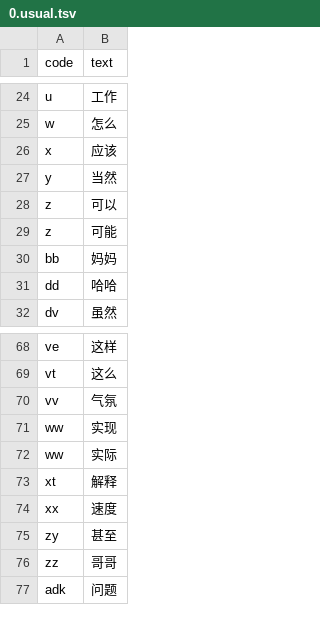
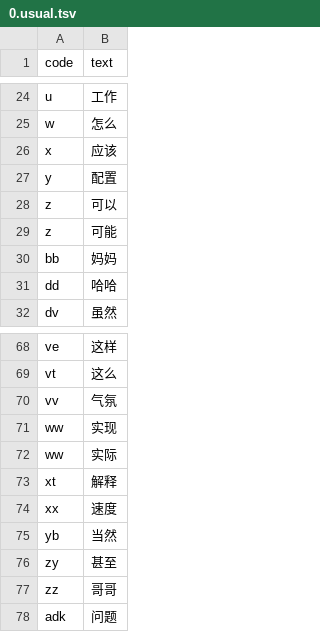
Before and after one commit to Sha1rholder/tiger-code-sha1, a TSV file: add/0.usual.tsv, drawn as a sheet; only a part is shown, gaps mark what is left out.

```diff
--- a/add/0.usual.tsv
+++ b/add/0.usual.tsv
@@ -26,3 +26,3 @@ w	怎么
 x	应该
-y	当然
+y	配置
 z	可以
@@ -74,2 +74,3 @@ xt	解释
 xx	速度
+yb	当然
 zy	甚至
```
Also changed, not shown: 1 other file.
